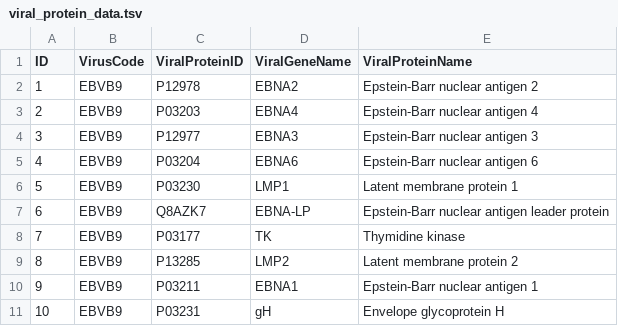
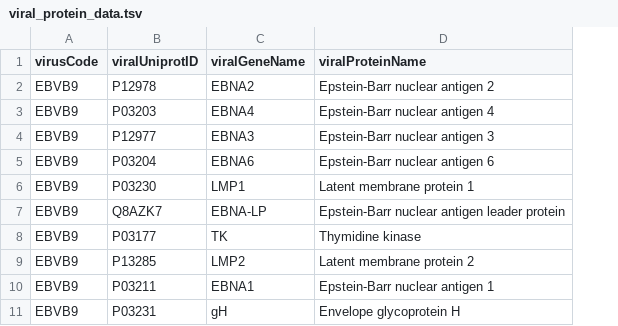
Before and after one commit to Frederick-abichahine/Oncovirus-Knowledge-Graph, a TSV file: data/viral_protein_data.tsv, drawn as a sheet; only a part is shown; removed rows and columns are numbered as before the commit, all else as after; the diff names each change by its address in the sheet, - before the commit and + after, or states it on an @@ line.

```diff
--- a/data/viral_protein_data.tsv
+++ b/data/viral_protein_data.tsv
-column A (ID), rows 2-11: 1 | 2 | 3 | 4 | 5 | 6 | 7 | 8 | 9 | 10
-A1: VirusCode
+A1: virusCode
-B1: ViralProteinID
+B1: viralUniprotID
-C1: ViralGeneName
+C1: viralGeneName
-D1: ViralProteinName
+D1: viralProteinName
```
Also changed, not shown: data/host_protein_data.tsv.
